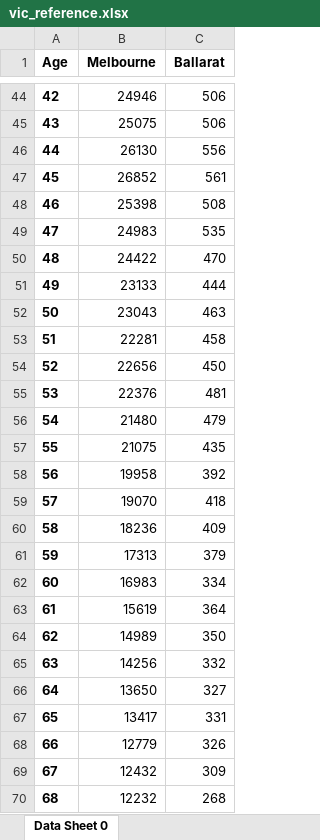
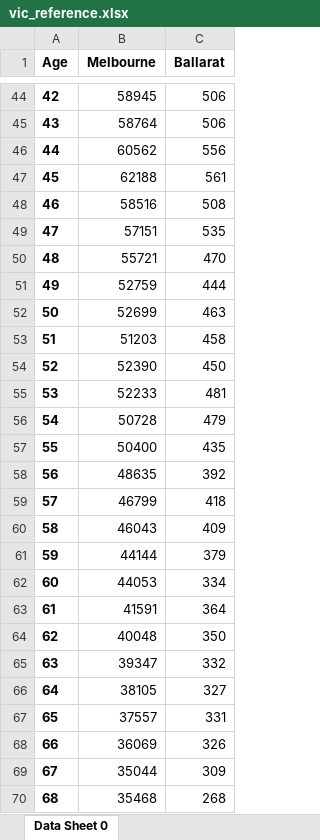
Before and after one commit to brain-modelling-group/covasim-qld-model, an Excel workbook: data/vic_reference.xlsx, sheet Data Sheet 0, drawn as a sheet; only a part is shown, gaps mark what is left out; values as stored, in another font and other column widths than the file's, no borders; the diff covers the shown part only; the diff names each change by its address in the sheet, - before the commit and + after, or states it on an @@ line.

```diff
--- a/data/vic_reference.xlsx (sheet Data Sheet 0)
+++ b/data/vic_reference.xlsx (sheet Data Sheet 0)
-B44 (Melbourne): 24946
+B44 (Melbourne): 58945
-B45 (Melbourne): 25075
+B45 (Melbourne): 58764
-B46 (Melbourne): 26130
+B46 (Melbourne): 60562
-B47 (Melbourne): 26852
+B47 (Melbourne): 62188
-B48 (Melbourne): 25398
+B48 (Melbourne): 58516
-B49 (Melbourne): 24983
+B49 (Melbourne): 57151
-B50 (Melbourne): 24422
+B50 (Melbourne): 55721
-B51 (Melbourne): 23133
+B51 (Melbourne): 52759
-B52 (Melbourne): 23043
+B52 (Melbourne): 52699
-B53 (Melbourne): 22281
+B53 (Melbourne): 51203
-B54 (Melbourne): 22656
+B54 (Melbourne): 52390
-B55 (Melbourne): 22376
+B55 (Melbourne): 52233
-B56 (Melbourne): 21480
+B56 (Melbourne): 50728
-B57 (Melbourne): 21075
+B57 (Melbourne): 50400
-B58 (Melbourne): 19958
+B58 (Melbourne): 48635
-B59 (Melbourne): 19070
+B59 (Melbourne): 46799
-B60 (Melbourne): 18236
+B60 (Melbourne): 46043
-B61 (Melbourne): 17313
+B61 (Melbourne): 44144
-B62 (Melbourne): 16983
+B62 (Melbourne): 44053
-B63 (Melbourne): 15619
+B63 (Melbourne): 41591
-B64 (Melbourne): 14989
+B64 (Melbourne): 40048
-B65 (Melbourne): 14256
+B65 (Melbourne): 39347
-B66 (Melbourne): 13650
+B66 (Melbourne): 38105
-B67 (Melbourne): 13417
+B67 (Melbourne): 37557
-B68 (Melbourne): 12779
+B68 (Melbourne): 36069
-B69 (Melbourne): 12432
+B69 (Melbourne): 35044
-B70 (Melbourne): 12232
+B70 (Melbourne): 35468
```
Also changed, not shown: 70 edited cells elsewhere in this sheet, 2 other files.
